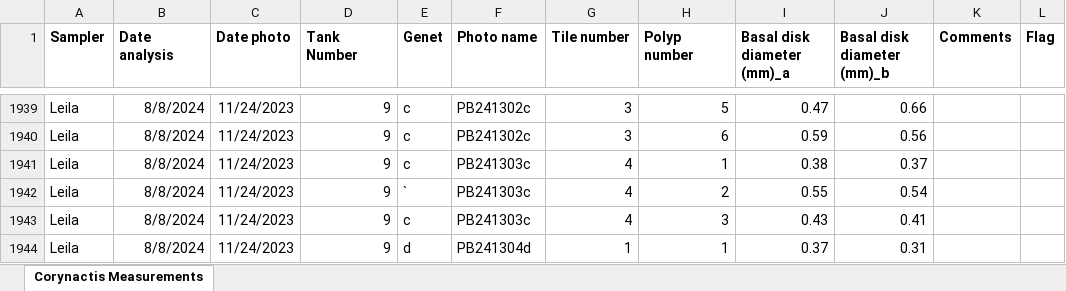
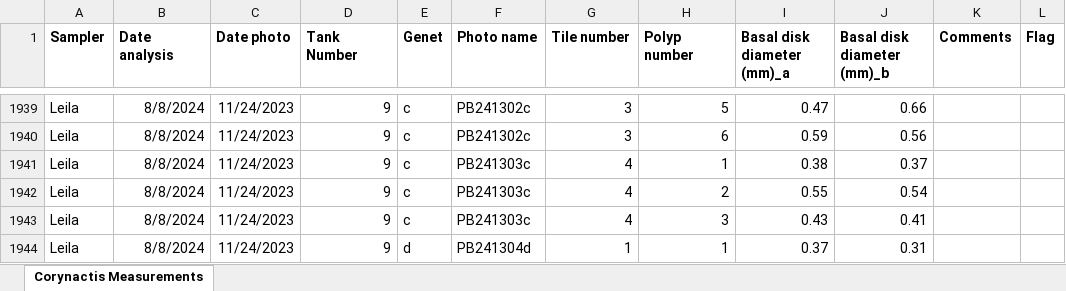
Before and after one commit to ameliaritger/MHWsim-expt, an Excel workbook: experiment/data/bodySize/Corynactis size measurements - Leila.xlsx, sheet Corynactis Measurements, drawn as a sheet; only a part is shown, gaps mark what is left out; values as stored, in another font and other column widths than the file's, no borders; the diff names each change by its address in the sheet, - before the commit and + after, or states it on an @@ line.

Commit message:
fix genet

```diff
--- a/experiment/data/bodySize/Corynactis size measurements - Leila.xlsx (sheet Corynactis Measurements)
+++ b/experiment/data/bodySize/Corynactis size measurements - Leila.xlsx (sheet Corynactis Measurements)
-E1942 (Genet): `
+E1942 (Genet): c
```
